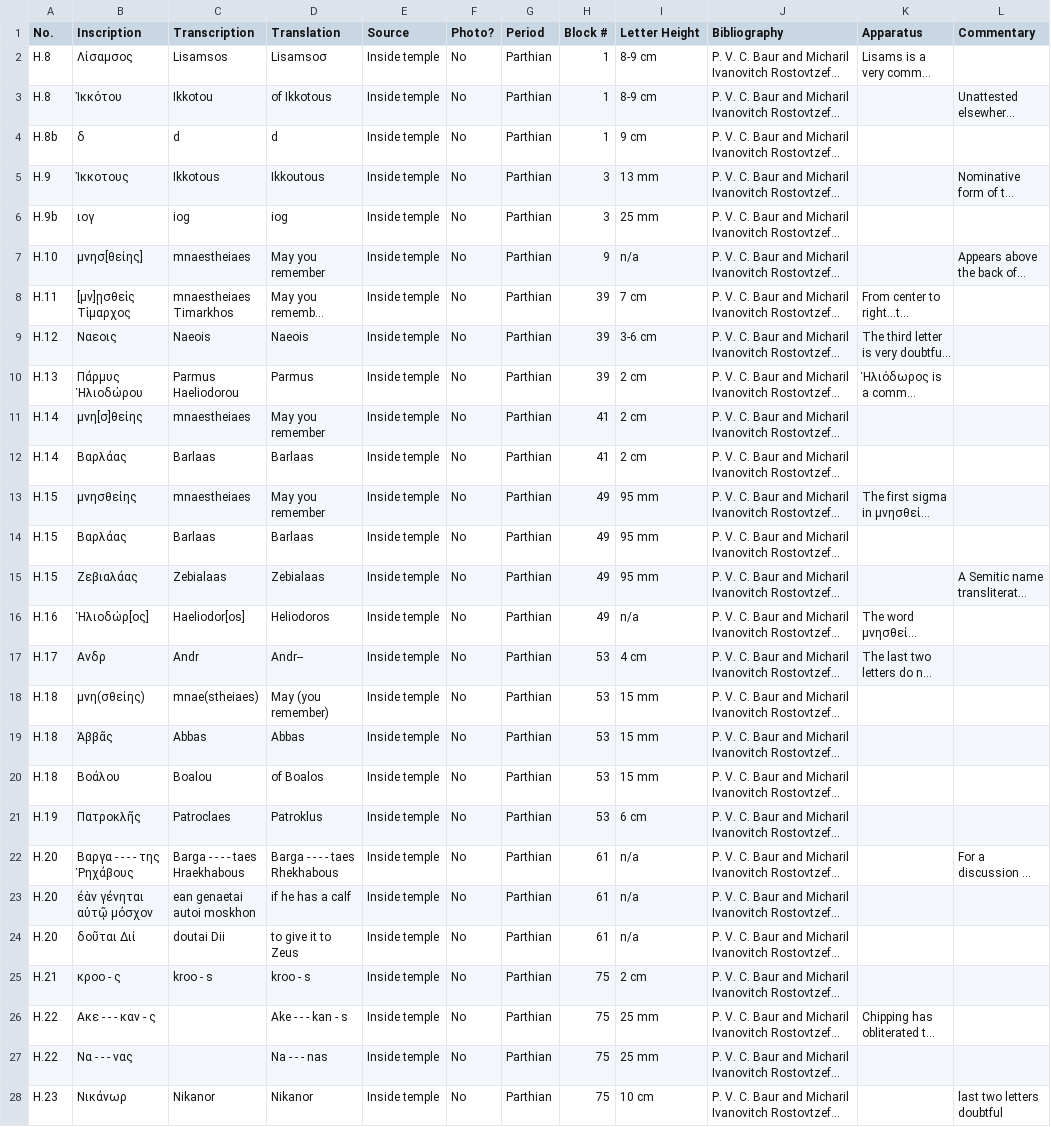
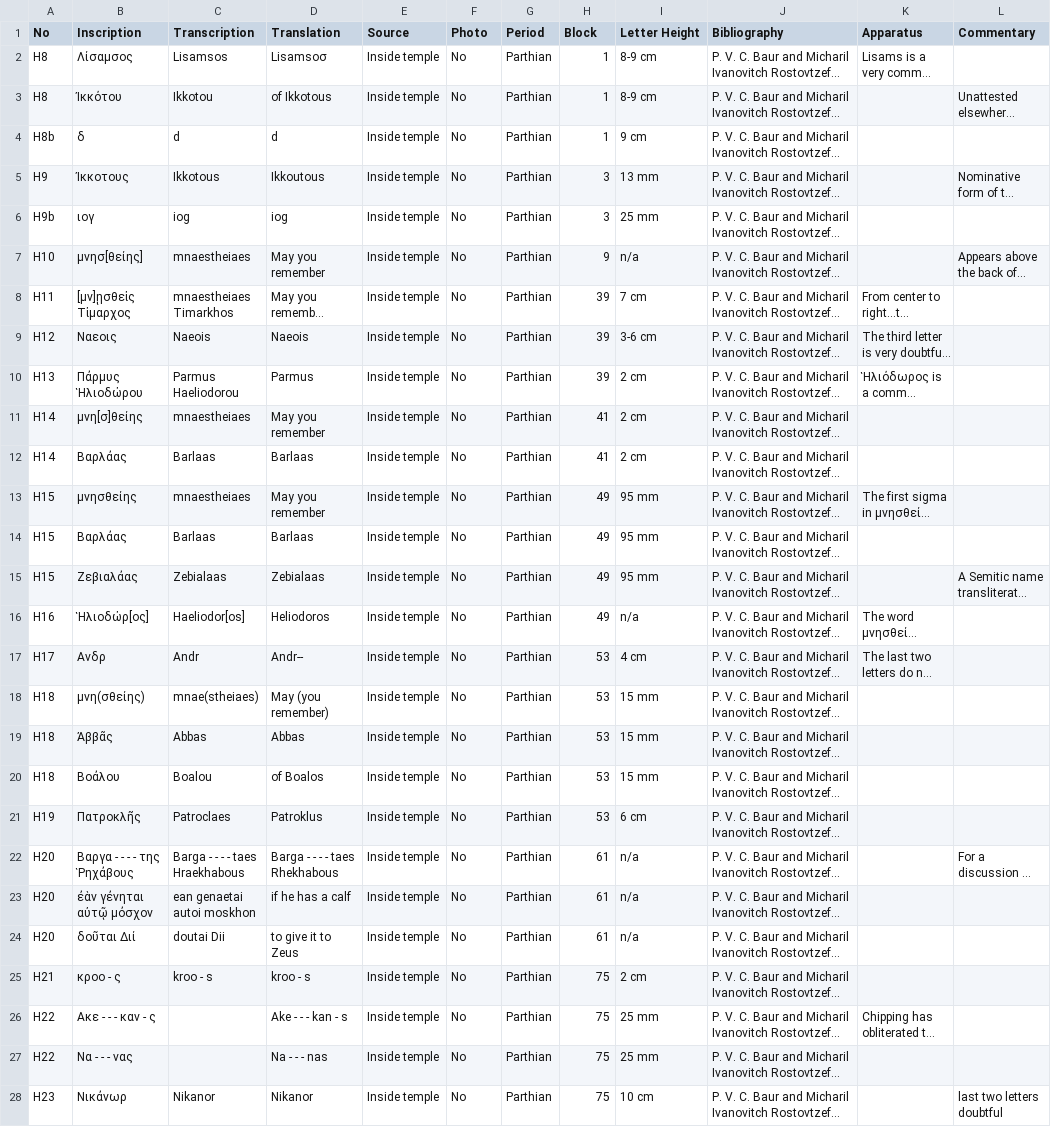
Before and after one commit to leeannachen/Contextualizing-Dura-Europa, a CSV file: temple.csv, drawn as a sheet; only a part is shown; long unchanged cells end in …; the diff covers the shown part only; the diff names each change by its address in the sheet, - before the commit and + after, or states it on an @@ line.

```diff
--- a/temple.csv
+++ b/temple.csv
-A1: No.
+A1: No
-F1: Photo?
+F1: Photo
-H1: Block #
+H1: Block
-A2:A3 (No): H.8
+A2:A3 (No): H8
-A4 (No): H.8b
+A4 (No): H8b
-A5 (No): H.9
+A5 (No): H9
-A6 (No): H.9b
+A6 (No): H9b
-A7 (No): H.10
+A7 (No): H10
-A8 (No): H.11
+A8 (No): H11
-A9 (No): H.12
+A9 (No): H12
-A10 (No): H.13
+A10 (No): H13
-A11:A12 (No): H.14
+A11:A12 (No): H14
-A13:A15 (No): H.15
+A13:A15 (No): H15
-A16 (No): H.16
+A16 (No): H16
-A17 (No): H.17
+A17 (No): H17
-A18:A20 (No): H.18
+A18:A20 (No): H18
-A21 (No): H.19
+A21 (No): H19
-A22:A24 (No): H.20
+A22:A24 (No): H20
-A25 (No): H.21
+A25 (No): H21
-A26:A27 (No): H.22
+A26:A27 (No): H22
-A28 (No): H.23
+A28 (No): H23
```
Also changed, not shown: 44 edited cells elsewhere in this file, 7 other files.
